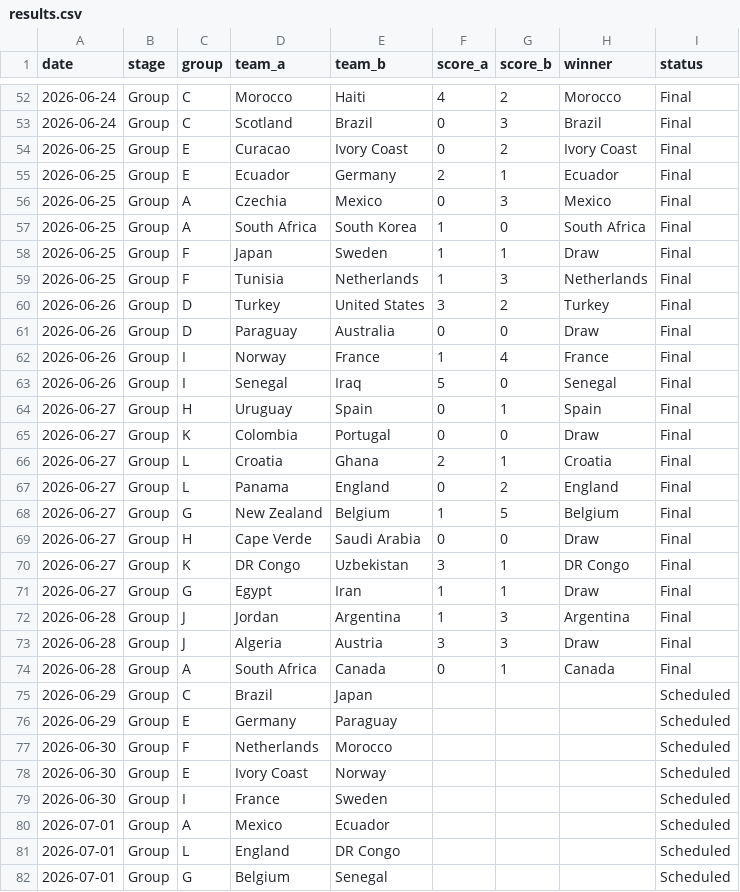
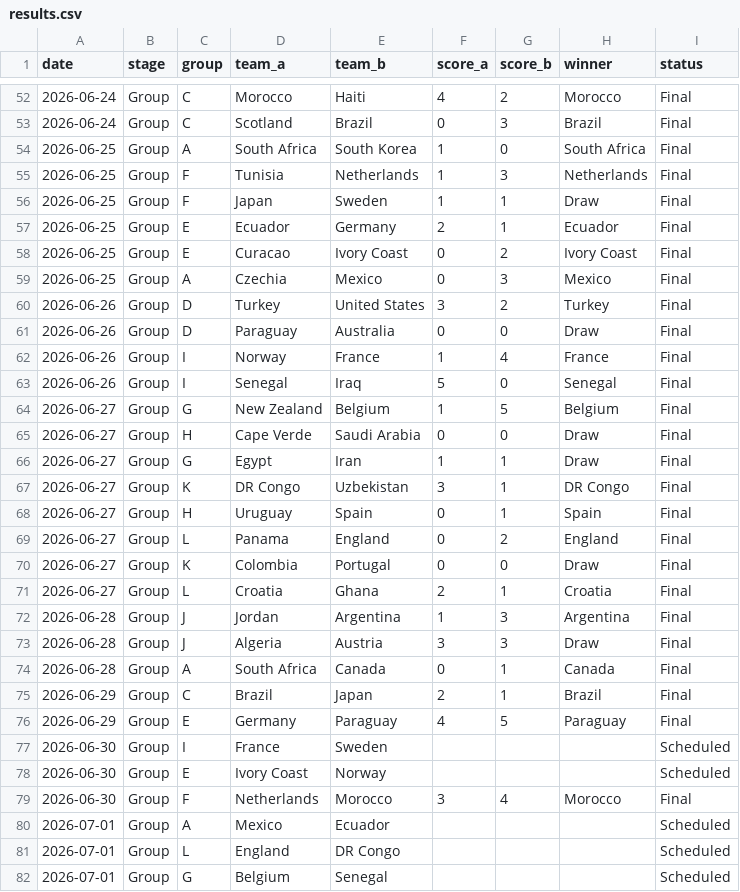
Before and after one commit to basillatif/world-cup-ai-simulator, a CSV file: data/sample/results.csv, drawn as a sheet; only a part is shown, gaps mark what is left out; the diff covers the shown part only.

```diff
--- a/data/sample/results.csv
+++ b/data/sample/results.csv
@@ -53,8 +53,8 @@ date,stage,group,team_a,team_b,score_a,score_b,winner,status
 2026-06-24,Group,C,Scotland,Brazil,0,3,Brazil,Final
+2026-06-25,Group,A,South Africa,South Korea,1,0,South Africa,Final
+2026-06-25,Group,F,Tunisia,Netherlands,1,3,Netherlands,Final
+2026-06-25,Group,F,Japan,Sweden,1,1,Draw,Final
+2026-06-25,Group,E,Ecuador,Germany,2,1,Ecuador,Final
 2026-06-25,Group,E,Curacao,Ivory Coast,0,2,Ivory Coast,Final
-2026-06-25,Group,E,Ecuador,Germany,2,1,Ecuador,Final
 2026-06-25,Group,A,Czechia,Mexico,0,3,Mexico,Final
-2026-06-25,Group,A,South Africa,South Korea,1,0,South Africa,Final
-2026-06-25,Group,F,Japan,Sweden,1,1,Draw,Final
-2026-06-25,Group,F,Tunisia,Netherlands,1,3,Netherlands,Final
 2026-06-26,Group,D,Turkey,United States,3,2,Turkey,Final
@@ -63,10 +63,10 @@ date,stage,group,team_a,team_b,score_a,score_b,winner,status
 2026-06-26,Group,I,Senegal,Iraq,5,0,Senegal,Final
+2026-06-27,Group,G,New Zealand,Belgium,1,5,Belgium,Final
+2026-06-27,Group,H,Cape Verde,Saudi Arabia,0,0,Draw,Final
+2026-06-27,Group,G,Egypt,Iran,1,1,Draw,Final
+2026-06-27,Group,K,DR Congo,Uzbekistan,3,1,DR Congo,Final
 2026-06-27,Group,H,Uruguay,Spain,0,1,Spain,Final
+2026-06-27,Group,L,Panama,England,0,2,England,Final
 2026-06-27,Group,K,Colombia,Portugal,0,0,Draw,Final
 2026-06-27,Group,L,Croatia,Ghana,2,1,Croatia,Final
-2026-06-27,Group,L,Panama,England,0,2,England,Final
-2026-06-27,Group,G,New Zealand,Belgium,1,5,Belgium,Final
-2026-06-27,Group,H,Cape Verde,Saudi Arabia,0,0,Draw,Final
-2026-06-27,Group,K,DR Congo,Uzbekistan,3,1,DR Congo,Final
-2026-06-27,Group,G,Egypt,Iran,1,1,Draw,Final
 2026-06-28,Group,J,Jordan,Argentina,1,3,Argentina,Final
@@ -74,7 +74,7 @@ date,stage,group,team_a,team_b,score_a,score_b,winner,status
 2026-06-28,Group,A,South Africa,Canada,0,1,Canada,Final
-2026-06-29,Group,C,Brazil,Japan,,,,Scheduled
-2026-06-29,Group,E,Germany,Paraguay,,,,Scheduled
-2026-06-30,Group,F,Netherlands,Morocco,,,,Scheduled
+2026-06-29,Group,C,Brazil,Japan,2,1,Brazil,Final
+2026-06-29,Group,E,Germany,Paraguay,4,5,Paraguay,Final
+2026-06-30,Group,I,France,Sweden,,,,Scheduled
 2026-06-30,Group,E,Ivory Coast,Norway,,,,Scheduled
-2026-06-30,Group,I,France,Sweden,,,,Scheduled
+2026-06-30,Group,F,Netherlands,Morocco,3,4,Morocco,Final
 2026-07-01,Group,A,Mexico,Ecuador,,,,Scheduled
```
Also changed, not shown: 1 added row and 12 moved rows elsewhere in this file.
